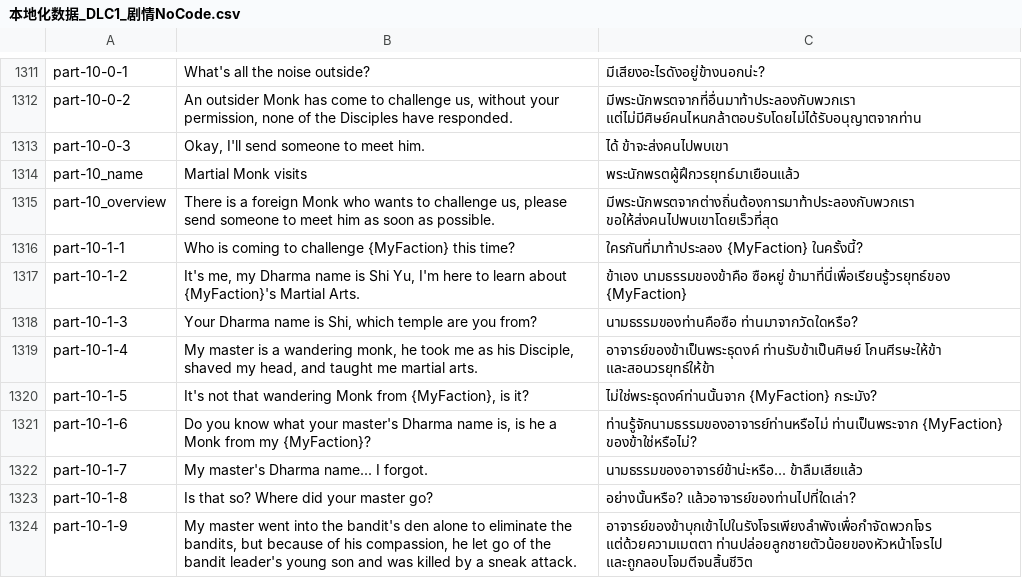
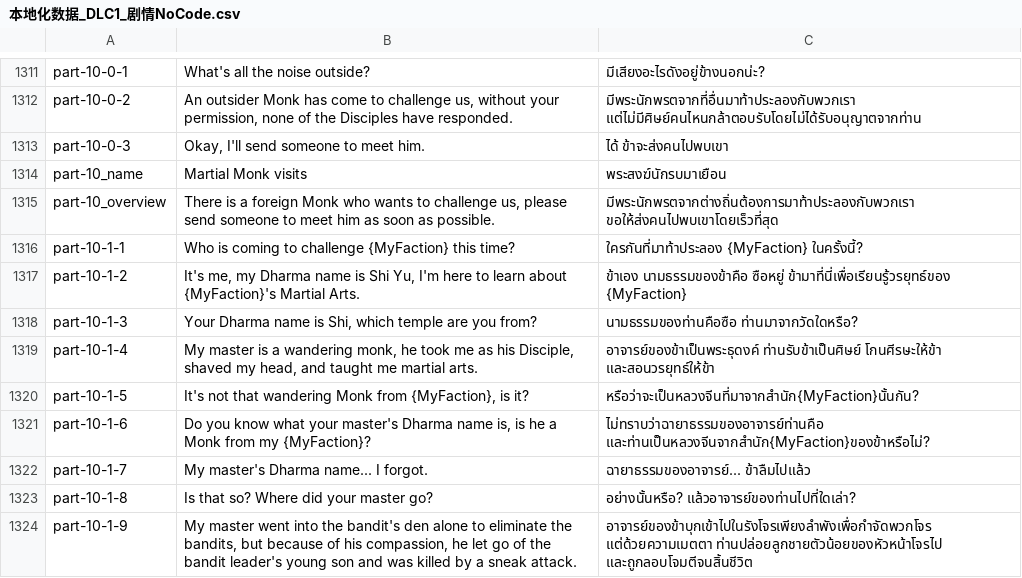
Before and after one commit to 1ookilo/WulinSH-TH, a CSV file: WulinPy/GenerateCSVtoXSLX/csv_input/本地化数据_DLC1_剧情NoCode.csv, drawn as a sheet; only a part is shown, gaps mark what is left out.

```diff
--- a/WulinPy/GenerateCSVtoXSLX/csv_input/本地化数据_DLC1_剧情NoCode.csv
+++ b/WulinPy/GenerateCSVtoXSLX/csv_input/本地化数据_DLC1_剧情NoCode.csv
@@ -1313,3 +1313,3 @@ part-10-0-2,"An outsider Monk has come to challenge us, without your permission,
 part-10-0-3,"Okay, I'll send someone to meet him.",ได้ ข้าจะส่งคนไปพบเขา
-part-10_name,Martial Monk visits,พระนักพรตผู้ฝึกวรยุทธ์มาเยือนแล้ว
+part-10_name,Martial Monk visits,พระสงฆ์นักรบมาเยือน
 part-10_overview,"There is a foreign Monk who wants to challenge us, please send someone to meet him as soon as possible.",มีพระนักพรตจากต่างถิ่นต้องการมาท้าประลองกับพวกเรา ขอให้ส่งคนไปพบเขาโดยเร็วที่สุด
@@ -1319,5 +1319,5 @@ part-10-1-3,"Your Dharma name is Shi, which temple are you from?",นามธ
 part-10-1-4,"My master is a wandering monk, he took me as his Disciple, shaved my head, and taught me martial arts.",อาจารย์ของข้าเป็นพระธุดงค์ ท่านรับข้าเป็นศิษย์ โกนศีรษะให้ข้า และสอนวรยุทธ์ให้ข้า
-part-10-1-5,"It's not that wandering Monk from {MyFaction}, is it?",ไม่ใช่พระธุดงค์ท่านนั้นจาก {MyFaction} กระมัง?
-part-10-1-6,"Do you know what your master's Dharma name is, is he a Monk from my {MyFaction}?",ท่านรู้จักนามธรรมของอาจารย์ท่านหรือไม่ ท่านเป็นพระจาก {MyFaction} ของข้าใช่หรือไม่?
-part-10-1-7,My master's Dharma name... I forgot.,นามธรรมของอาจารย์ข้าน่ะหรือ... ข้าลืมเสียแล้ว
+part-10-1-5,"It's not that wandering Monk from {MyFaction}, is it?",หรือว่าจะเป็นหลวงจีนที่มาจากสำนัก{MyFaction}นั้นกัน?
+part-10-1-6,"Do you know what your master's Dharma name is, is he a Monk from my {MyFaction}?",ไม่ทราบว่าฉายาธรรมของอาจารย์ท่านคือ และท่านเป็นหลวงจีนจากสำนัก{MyFaction}ของข้าหรือไม่?
+part-10-1-7,My master's Dharma name... I forgot.,ฉายาธรรมของอาจารย์... ข้าลืมไปแล้ว
 part-10-1-8,Is that so? Where did your master go?,อย่างนั้นหรือ? แล้วอาจารย์ของท่านไปที่ใดเล่า?
```
Also changed, not shown: WulinPy/GenerateCSVtoXSLX/csv_input/本地化数据_Buff.csv, WulinPy/GenerateCSVtoXSLX/csv_input/本地化数据_事件.csv, 8 other files.
